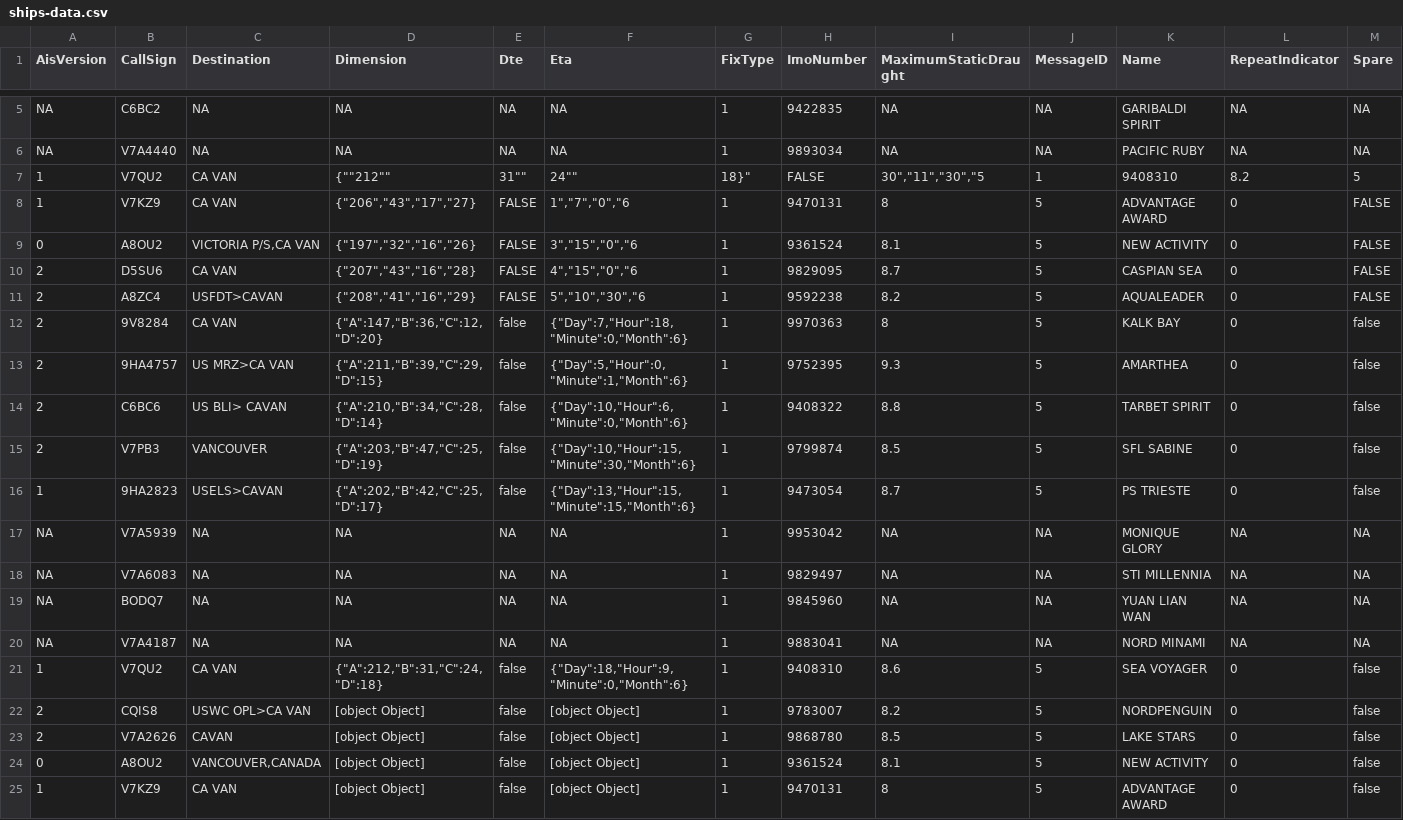
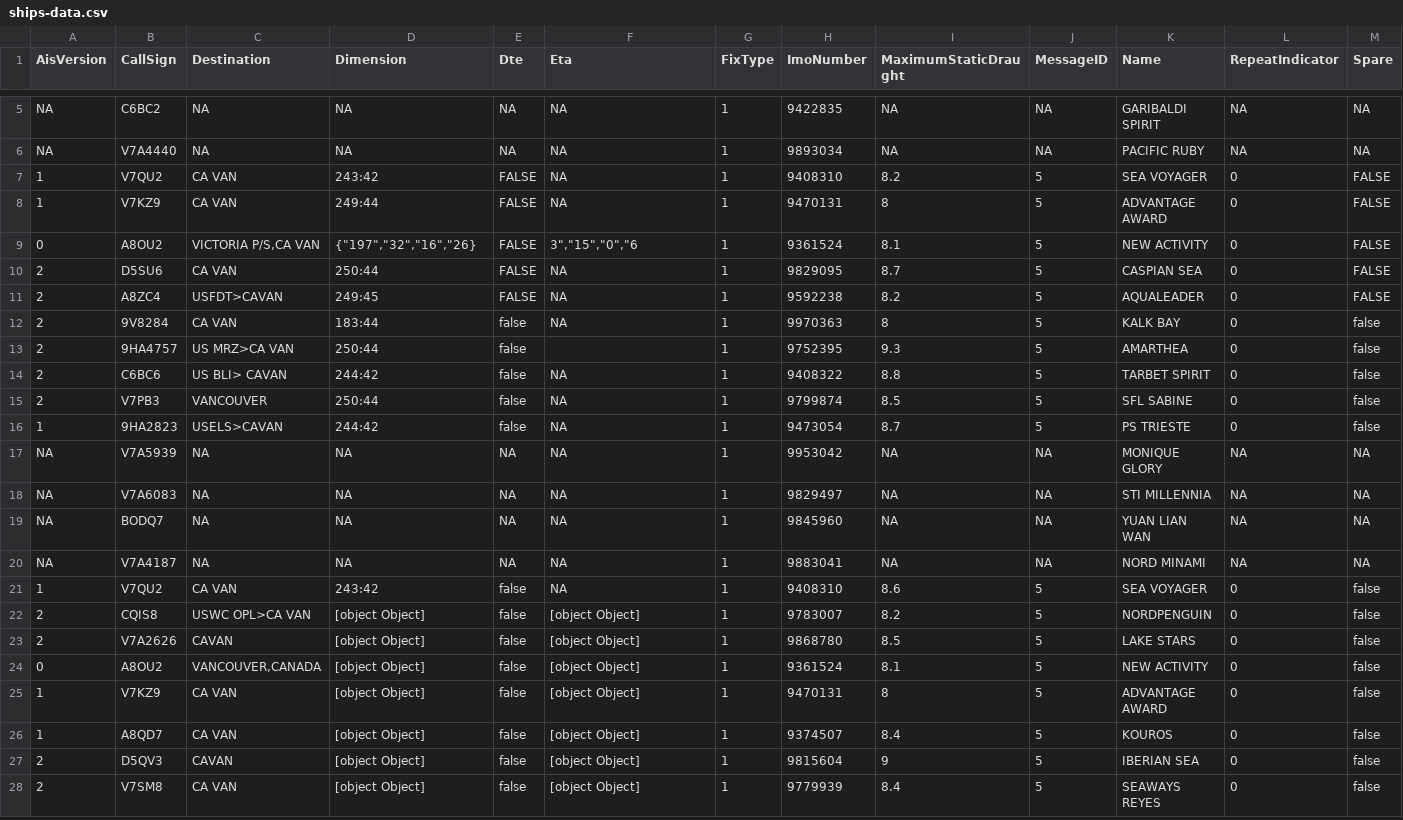
Before and after one commit to vs-postmedia/tanker-tracker, a CSV file: data/ships-data.csv, drawn as a sheet; only a part is shown, gaps mark what is left out; the shorter side is filled out with more unchanged rows; removed rows and columns are numbered as before the commit, all else as after; rows hold the shown columns only; the diff names each change by its address in the sheet, - before the commit and + after, or states it on an @@ line.

Commit message:
Update ships-data.csv
manual updates to dimensions/eta fields

```diff
--- a/data/ships-data.csv
+++ b/data/ships-data.csv
-row 7: 1 | V7QU2 | CA VAN | {""212"" | 31"" | 24"" | 18}" | FALSE | 30","11","30","5 | 1 | 9408310 | 8.2 | 5
+row 7: 1 | V7QU2 | CA VAN | 243:42 | FALSE | NA | 1 | 9408310 | 8.2 | 5 | SEA VOYAGER | 0 | FALSE
-D8 (Dimension): {"206","43","17","27}
+D8 (Dimension): 249:44
-F8 (Eta): 1","7","0","6
+F8 (Eta): NA
-D10 (Dimension): {"207","43","16","28}
+D10 (Dimension): 250:44
-F10 (Eta): 4","15","0","6
+F10 (Eta): NA
-D11 (Dimension): {"208","41","16","29}
+D11 (Dimension): 249:45
-F11 (Eta): 5","10","30","6
+F11 (Eta): NA
-D12 (Dimension): {"A":147,"B":36,"C":12,"D":20}
+D12 (Dimension): 183:44
-F12 (Eta): {"Day":7,"Hour":18,"Minute":0,"Month":6}
+F12 (Eta): NA
-D13 (Dimension): {"A":211,"B":39,"C":29,"D":15}
+D13 (Dimension): 250:44
-F13 (Eta): {"Day":5,"Hour":0,"Minute":1,"Month":6}
+F13 (Eta): (empty)
-D14 (Dimension): {"A":210,"B":34,"C":28,"D":14}
+D14 (Dimension): 244:42
-F14 (Eta): {"Day":10,"Hour":6,"Minute":0,"Month":6}
+F14 (Eta): NA
-D15 (Dimension): {"A":203,"B":47,"C":25,"D":19}
+D15 (Dimension): 250:44
-F15 (Eta): {"Day":10,"Hour":15,"Minute":30,"Month":6}
+F15 (Eta): NA
-D16 (Dimension): {"A":202,"B":42,"C":25,"D":17}
+D16 (Dimension): 244:42
-F16 (Eta): {"Day":13,"Hour":15,"Minute":15,"Month":6}
+F16 (Eta): NA
-D21 (Dimension): {"A":212,"B":31,"C":24,"D":18}
+D21 (Dimension): 243:42
-F21 (Eta): {"Day":18,"Hour":9,"Minute":0,"Month":6}
+F21 (Eta): NA
```
